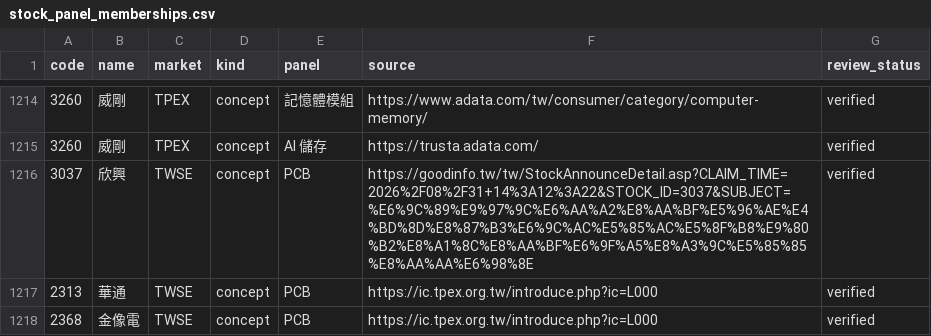
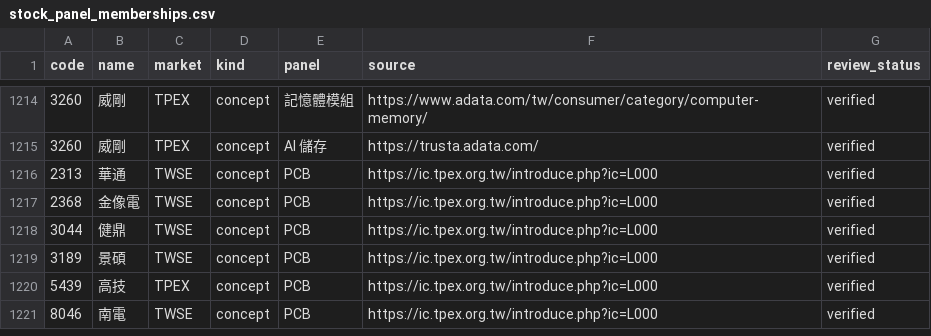
Before and after one commit to cbradarlab/cbradarlab.github.io, a CSV file: sector-rotation/data/stock_panel_memberships.csv, drawn as a sheet; only a part is shown, gaps mark what is left out; the shorter side is filled out with more unchanged rows.

```diff
--- a/sector-rotation/data/stock_panel_memberships.csv
+++ b/sector-rotation/data/stock_panel_memberships.csv
@@ -1215,3 +1215,2 @@
 3260,威剛,TPEX,concept,AI 儲存,https://trusta.adata.com/,verified
-3037,欣興,TWSE,concept,PCB,https://goodinfo.tw/tw/StockAnnounceDetail.asp?CLAIM_TIME=2026%2F08%2F31+14%3A12%3A22&STOCK_ID=3037&SUBJECT=%E6%9C%89%E9%97%9C%E6%AA%A2%E8%AA%BF%E5%96%AE%E4%BD%8D%E8%87%B3%E6%9C%AC%E5%85%AC%E5%8F%B8%E9%80%B2%E8%A1%8C%E8%AA%BF%E6%9F%A5%E8%A3%9C%E5%85%85%E8%AA%AA%E6%98%8E,verified
 2313,華通,TWSE,concept,PCB,https://ic.tpex.org.tw/introduce.php?ic=L000,verified
```
Also changed, not shown: 2 other files.
